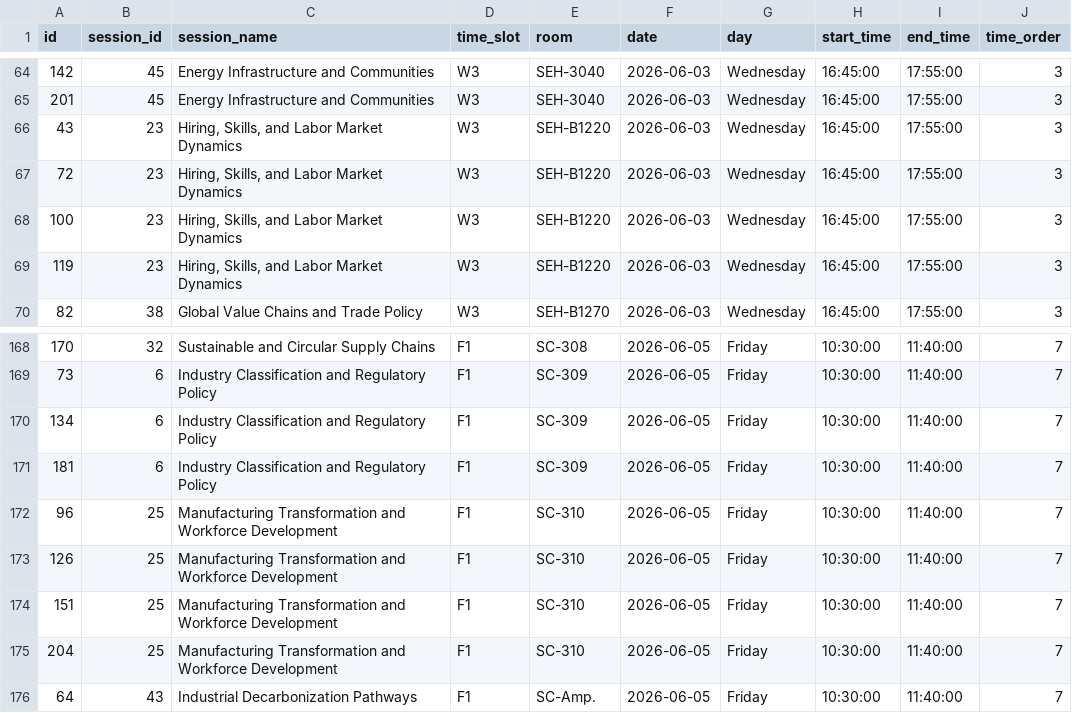
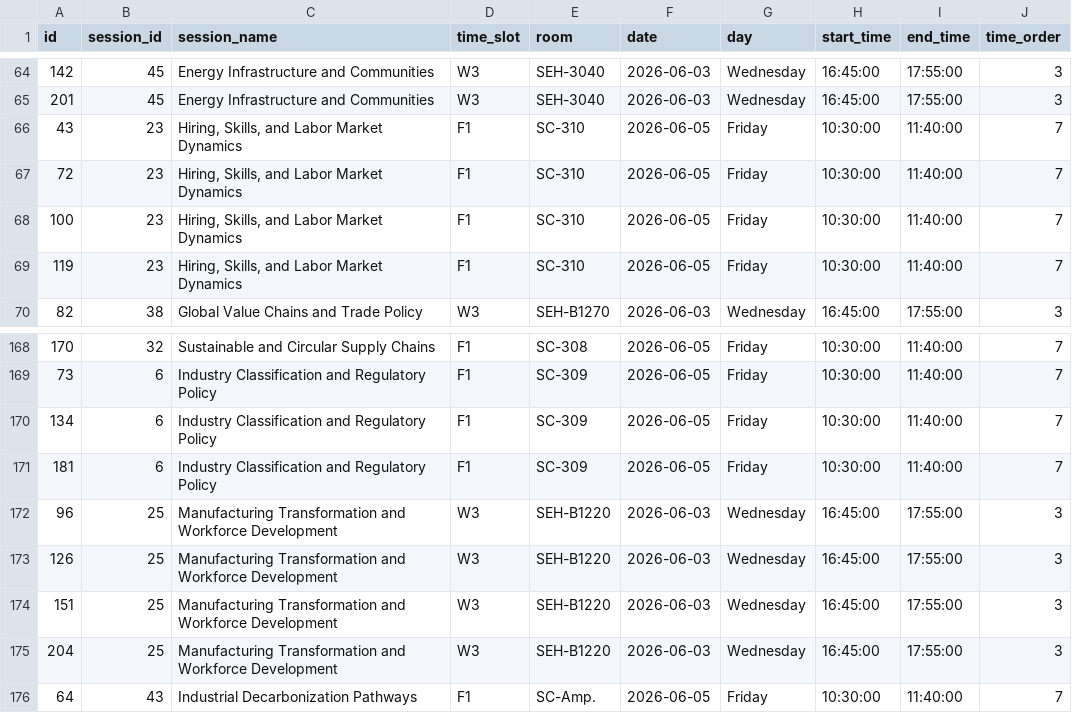
Before and after one commit to jhelvy/isa-2026-schedule, a CSV file: data/schedule.csv, drawn as a sheet; only a part is shown, gaps mark what is left out.

Commit message:
swap sessions

```diff
--- a/data/schedule.csv
+++ b/data/schedule.csv
@@ -65,6 +65,6 @@ id,session_id,session_name,time_slot,room,date,day,start_time,end_time,time_orde
 201,45,Energy Infrastructure and Communities,W3,SEH-3040,2026-06-03,Wednesday,16:45:00,17:55:00,3
-43,23,"Hiring, Skills, and Labor Market Dynamics",W3,SEH-B1220,2026-06-03,Wednesday,16:45:00,17:55:00,3
-72,23,"Hiring, Skills, and Labor Market Dynamics",W3,SEH-B1220,2026-06-03,Wednesday,16:45:00,17:55:00,3
-100,23,"Hiring, Skills, and Labor Market Dynamics",W3,SEH-B1220,2026-06-03,Wednesday,16:45:00,17:55:00,3
-119,23,"Hiring, Skills, and Labor Market Dynamics",W3,SEH-B1220,2026-06-03,Wednesday,16:45:00,17:55:00,3
+43,23,"Hiring, Skills, and Labor Market Dynamics",F1,SC-310,2026-06-05,Friday,10:30:00,11:40:00,7
+72,23,"Hiring, Skills, and Labor Market Dynamics",F1,SC-310,2026-06-05,Friday,10:30:00,11:40:00,7
+100,23,"Hiring, Skills, and Labor Market Dynamics",F1,SC-310,2026-06-05,Friday,10:30:00,11:40:00,7
+119,23,"Hiring, Skills, and Labor Market Dynamics",F1,SC-310,2026-06-05,Friday,10:30:00,11:40:00,7
 82,38,Global Value Chains and Trade Policy,W3,SEH-B1270,2026-06-03,Wednesday,16:45:00,17:55:00,3
@@ -171,6 +171,6 @@ id,session_id,session_name,time_slot,room,date,day,start_time,end_time,time_orde
 181,6,Industry Classification and Regulatory Policy,F1,SC-309,2026-06-05,Friday,10:30:00,11:40:00,7
-96,25,Manufacturing Transformation and Workforce Development,F1,SC-310,2026-06-05,Friday,10:30:00,11:40:00,7
-126,25,Manufacturing Transformation and Workforce Development,F1,SC-310,2026-06-05,Friday,10:30:00,11:40:00,7
-151,25,Manufacturing Transformation and Workforce Development,F1,SC-310,2026-06-05,Friday,10:30:00,11:40:00,7
-204,25,Manufacturing Transformation and Workforce Development,F1,SC-310,2026-06-05,Friday,10:30:00,11:40:00,7
+96,25,Manufacturing Transformation and Workforce Development,W3,SEH-B1220,2026-06-03,Wednesday,16:45:00,17:55:00,3
+126,25,Manufacturing Transformation and Workforce Development,W3,SEH-B1220,2026-06-03,Wednesday,16:45:00,17:55:00,3
+151,25,Manufacturing Transformation and Workforce Development,W3,SEH-B1220,2026-06-03,Wednesday,16:45:00,17:55:00,3
+204,25,Manufacturing Transformation and Workforce Development,W3,SEH-B1220,2026-06-03,Wednesday,16:45:00,17:55:00,3
 64,43,Industrial Decarbonization Pathways,F1,SC-Amp.,2026-06-05,Friday,10:30:00,11:40:00,7
```
Also changed, not shown: 3 other files.
